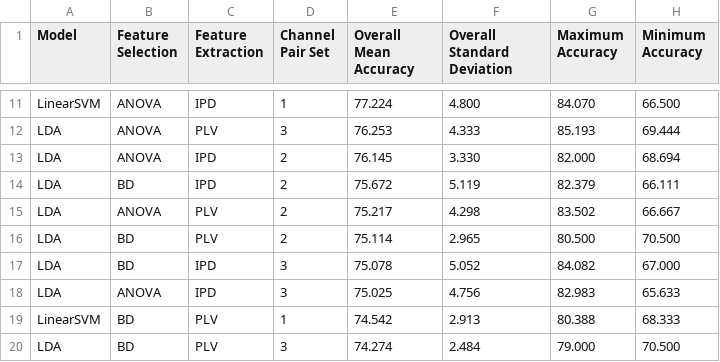
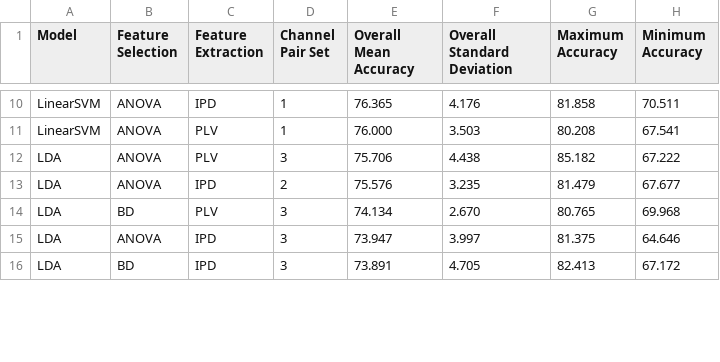
Before and after one commit to meneerfrikkie/MachineLearningDashboard, a CSV file: public/data/HoldingResultsSummary.csv, drawn as a sheet; only a part is shown, gaps mark what is left out; removed rows and columns are numbered as before the commit, all else as after; the diff covers the shown part only; the diff names each change by its address in the sheet, - before the commit and + after, or states it on an @@ line.

```diff
--- a/public/data/HoldingResultsSummary.csv
+++ b/public/data/HoldingResultsSummary.csv
-E10 (Overall Mean Accuracy): 77.224
+E10 (Overall Mean Accuracy): 76.365
-F10 (Overall Standard Deviation): 4.800
+F10 (Overall Standard Deviation): 4.176
-G10 (Maximum Accuracy): 84.070
+G10 (Maximum Accuracy): 81.858
-H10 (Minimum Accuracy): 66.500
+H10 (Minimum Accuracy): 70.511
+row 11: LinearSVM | ANOVA | PLV | 1 | 76.000 | 3.503 | 80.208 | 67.541
-E12 (Overall Mean Accuracy): 76.253
+E12 (Overall Mean Accuracy): 75.706
-F12 (Overall Standard Deviation): 4.333
+F12 (Overall Standard Deviation): 4.438
-G12 (Maximum Accuracy): 85.193
+G12 (Maximum Accuracy): 85.182
-H12 (Minimum Accuracy): 69.444
+H12 (Minimum Accuracy): 67.222
-E13 (Overall Mean Accuracy): 76.145
+E13 (Overall Mean Accuracy): 75.576
-F13 (Overall Standard Deviation): 3.330
+F13 (Overall Standard Deviation): 3.235
-G13 (Maximum Accuracy): 82.000
+G13 (Maximum Accuracy): 81.479
-H13 (Minimum Accuracy): 68.694
+H13 (Minimum Accuracy): 67.677
-row 14: LDA | BD | IPD | 2 | 75.672 | 5.119 | 82.379 | 66.111
-row 15: LDA | ANOVA | PLV | 2 | 75.217 | 4.298 | 83.502 | 66.667
-row 16: LDA | BD | PLV | 2 | 75.114 | 2.965 | 80.500 | 70.500
-C14 (Feature Extraction): IPD
+C14 (Feature Extraction): PLV
-E14 (Overall Mean Accuracy): 75.078
+E14 (Overall Mean Accuracy): 74.134
-F14 (Overall Standard Deviation): 5.052
+F14 (Overall Standard Deviation): 2.670
-G14 (Maximum Accuracy): 84.082
+G14 (Maximum Accuracy): 80.765
-H14 (Minimum Accuracy): 67.000
+H14 (Minimum Accuracy): 69.968
-E15 (Overall Mean Accuracy): 75.025
+E15 (Overall Mean Accuracy): 73.947
-F15 (Overall Standard Deviation): 4.756
+F15 (Overall Standard Deviation): 3.997
-G15 (Maximum Accuracy): 82.983
+G15 (Maximum Accuracy): 81.375
-H15 (Minimum Accuracy): 65.633
+H15 (Minimum Accuracy): 64.646
-row 19: LinearSVM | BD | PLV | 1 | 74.542 | 2.913 | 80.388 | 68.333
-C16 (Feature Extraction): PLV
+C16 (Feature Extraction): IPD
-E16 (Overall Mean Accuracy): 74.274
+E16 (Overall Mean Accuracy): 73.891
-F16 (Overall Standard Deviation): 2.484
+F16 (Overall Standard Deviation): 4.705
-G16 (Maximum Accuracy): 79.000
+G16 (Maximum Accuracy): 82.413
-H16 (Minimum Accuracy): 70.500
+H16 (Minimum Accuracy): 67.172
```
Also changed, not shown: 6 added rows, 3 removed rows and 44 edited cells elsewhere in this file, public/data/GettingReadyResultsSummary.csv, 8 other files.
